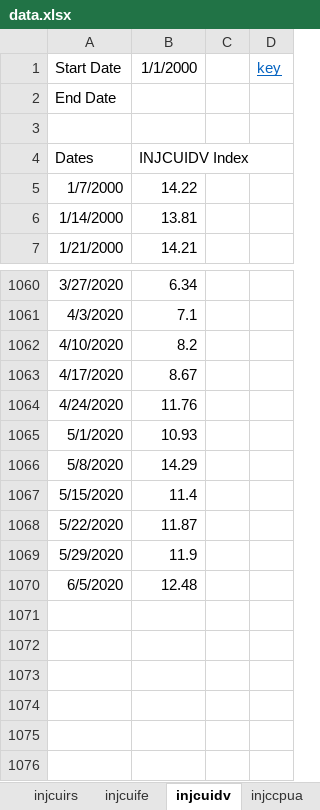
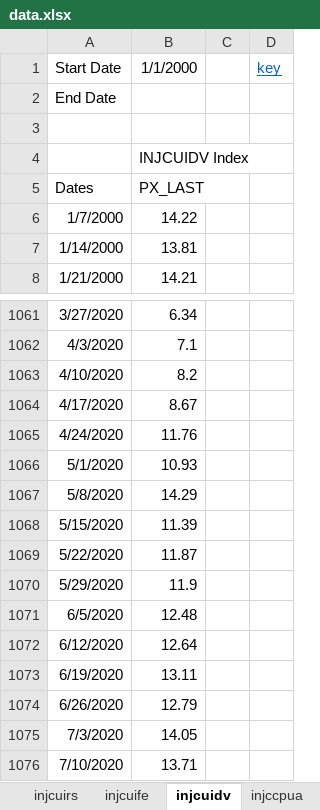
Before and after one commit to davidallen02/jobless-claims, an Excel workbook: data.xlsx, sheet injcuidv, drawn as a sheet; only a part is shown, gaps mark what is left out; values as stored, in another font and other column widths than the file's, no borders; addresses are those after the commit; the diff names each change by its address in the sheet, - before the commit and + after, or states it on an @@ line.

```diff
--- a/data.xlsx (sheet injcuidv)
+++ b/data.xlsx (sheet injcuidv)
+row 4:  | INJCUIDV Index
-B5: INJCUIDV Index
+B5: PX_LAST
-B1068: 11.4
+B1068: 11.39
+row 1072: 6/12/2020 | 12.64
+row 1073: 6/19/2020 | 13.11
+row 1074: 6/26/2020 | 12.79
+row 1075: 7/3/2020 | 14.05
+row 1076: 7/10/2020 | 13.71
```
Also changed, not shown: sheet injcuito, sheet injcuirs, sheet injcpua, sheet injcpeuc, sheet injccpua, sheet injcjc, 5 more sheets, formulas that keep their value, 35 other files.
